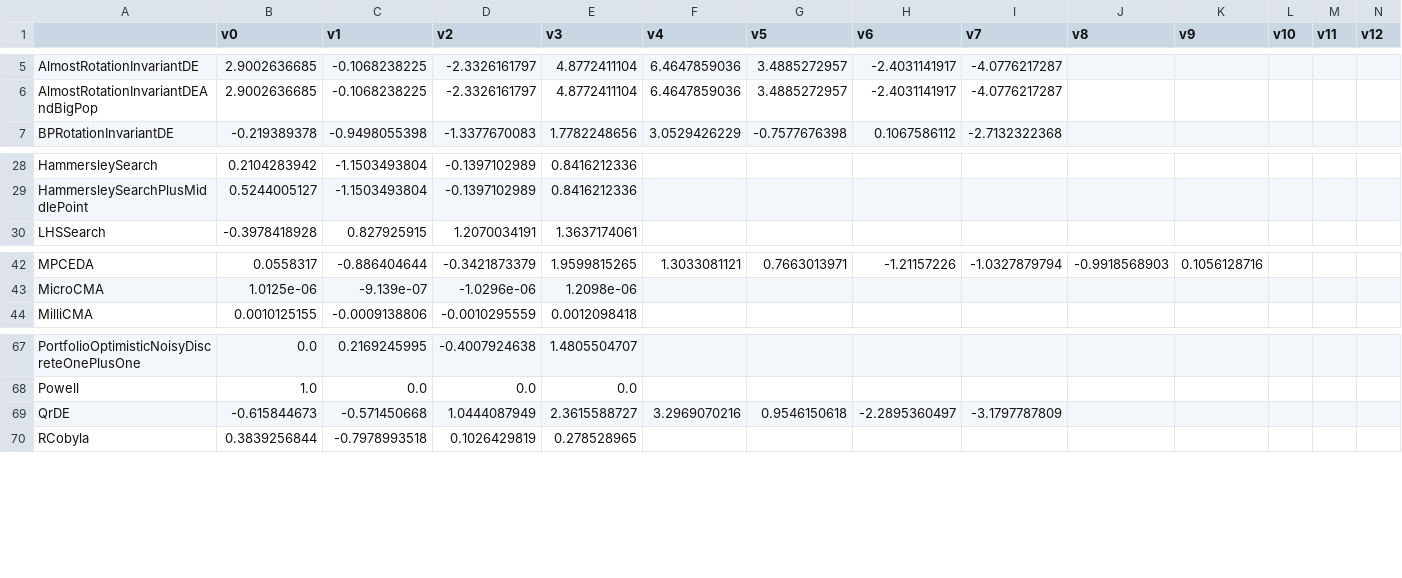
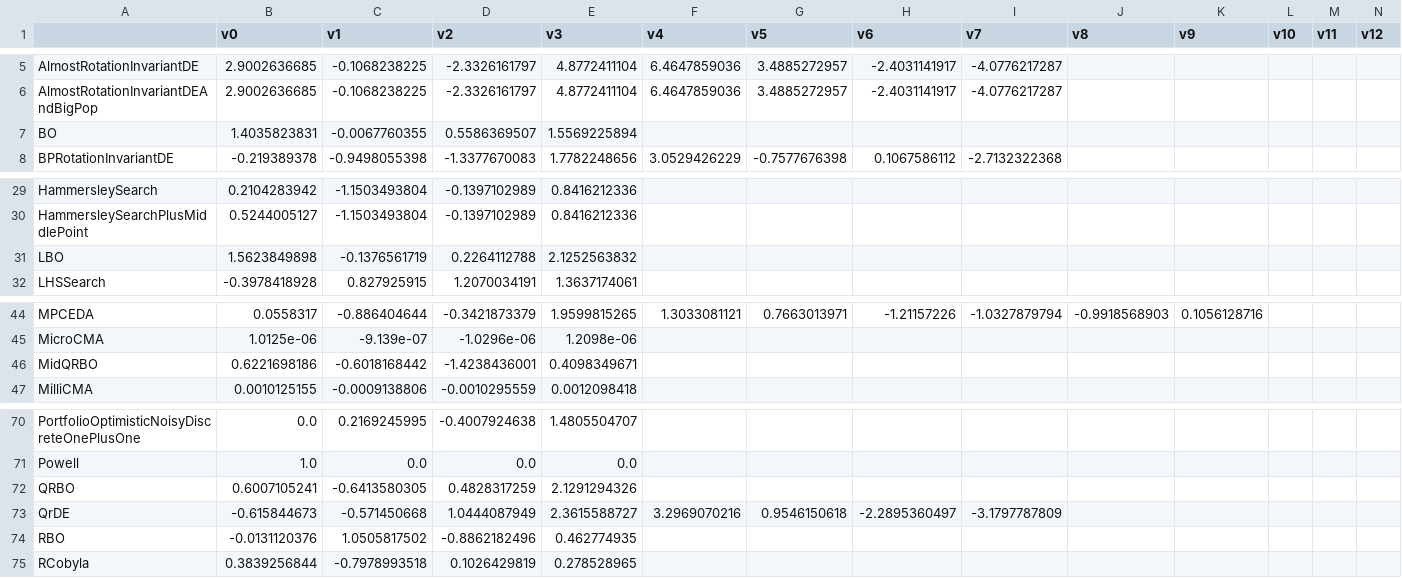
Before and after one commit to facebookresearch/nevergrad, a CSV file: nevergrad/optimization/recorded_recommendations.csv, drawn as a sheet; only a part is shown, gaps mark what is left out; rows hold the shown columns only; the diff names each change by its address in the sheet, - before the commit and + after, or states it on an @@ line.

Commit message:
BO recom tests

```diff
--- a/nevergrad/optimization/recorded_recommendations.csv
+++ b/nevergrad/optimization/recorded_recommendations.csv
+row 7: BO | 1.4035823831 | -0.0067760355 | 0.5586369507 | 1.5569225894
+row 31: LBO | 1.5623849898 | -0.1376561719 | 0.2264112788 | 2.1252563832
+row 46: MidQRBO | 0.6221698186 | -0.6018168442 | -1.4238436001 | 0.4098349671
+row 72: QRBO | 0.6007105241 | -0.6413580305 | 0.4828317259 | 2.1291294326
+row 74: RBO | -0.0131120376 | 1.0505817502 | -0.8862182496 | 0.462774935
```
Also changed, not shown: 2 other files.
